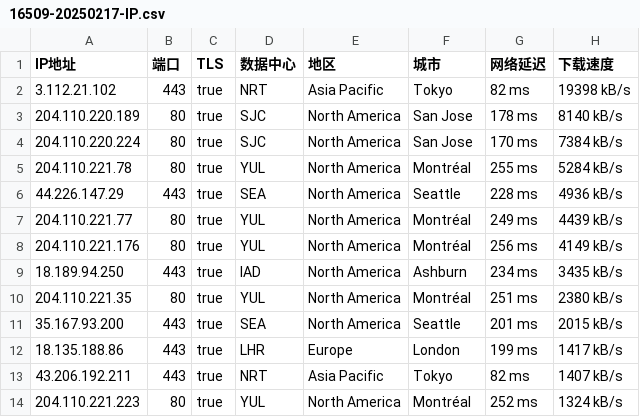
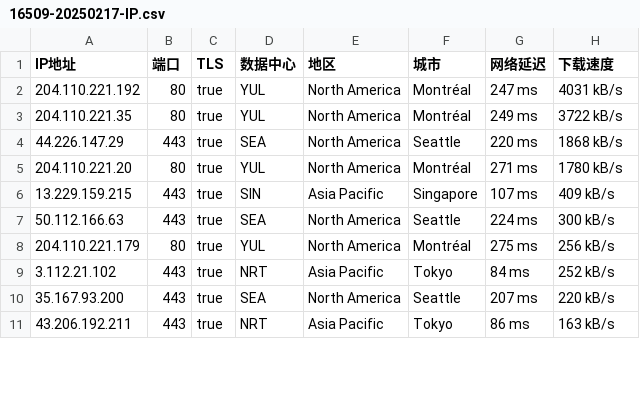
Before and after one commit to wlxd/cfst, a CSV file: csv/tcip/16509-20250217-IP.csv, drawn as a sheet; only a part is shown; the diff covers the shown part only.

```diff
--- a/csv/tcip/16509-20250217-IP.csv
+++ b/csv/tcip/16509-20250217-IP.csv
@@ -1,14 +1,11 @@
 IP地址,端口,TLS,数据中心,地区,城市,网络延迟,下载速度
-3.112.21.102,443,true,NRT,Asia Pacific,Tokyo,82 ms,19398 kB/s
-204.110.220.189,80,true,SJC,North America,San Jose,178 ms,8140 kB/s
-204.110.220.224,80,true,SJC,North America,San Jose,170 ms,7384 kB/s
-204.110.221.78,80,true,YUL,North America,Montréal,255 ms,5284 kB/s
-44.226.147.29,443,true,SEA,North America,Seattle,228 ms,4936 kB/s
-204.110.221.77,80,true,YUL,North America,Montréal,249 ms,4439 kB/s
-204.110.221.176,80,true,YUL,North America,Montréal,256 ms,4149 kB/s
-18.189.94.250,443,true,IAD,North America,Ashburn,234 ms,3435 kB/s
-204.110.221.35,80,true,YUL,North America,Montréal,251 ms,2380 kB/s
-35.167.93.200,443,true,SEA,North America,Seattle,201 ms,2015 kB/s
-18.135.188.86,443,true,LHR,Europe,London,199 ms,1417 kB/s
-43.206.192.211,443,true,NRT,Asia Pacific,Tokyo,82 ms,1407 kB/s
-204.110.221.223,80,true,YUL,North America,Montréal,252 ms,1324 kB/s
+204.110.221.192,80,true,YUL,North America,Montréal,247 ms,4031 kB/s
+204.110.221.35,80,true,YUL,North America,Montréal,249 ms,3722 kB/s
+44.226.147.29,443,true,SEA,North America,Seattle,220 ms,1868 kB/s
+204.110.221.20,80,true,YUL,North America,Montréal,271 ms,1780 kB/s
+13.229.159.215,443,true,SIN,Asia Pacific,Singapore,107 ms,409 kB/s
+50.112.166.63,443,true,SEA,North America,Seattle,224 ms,300 kB/s
+204.110.221.179,80,true,YUL,North America,Montréal,275 ms,256 kB/s
+3.112.21.102,443,true,NRT,Asia Pacific,Tokyo,84 ms,252 kB/s
+35.167.93.200,443,true,SEA,North America,Seattle,207 ms,220 kB/s
+43.206.192.211,443,true,NRT,Asia Pacific,Tokyo,86 ms,163 kB/s
```
Also changed, not shown: 7 added rows, 5 removed rows and 22 edited cells elsewhere in this file, csv/tcip/31898-20250217-IP.csv, csv/tcip/396982-20250217-IP.csv, 6 other files.
